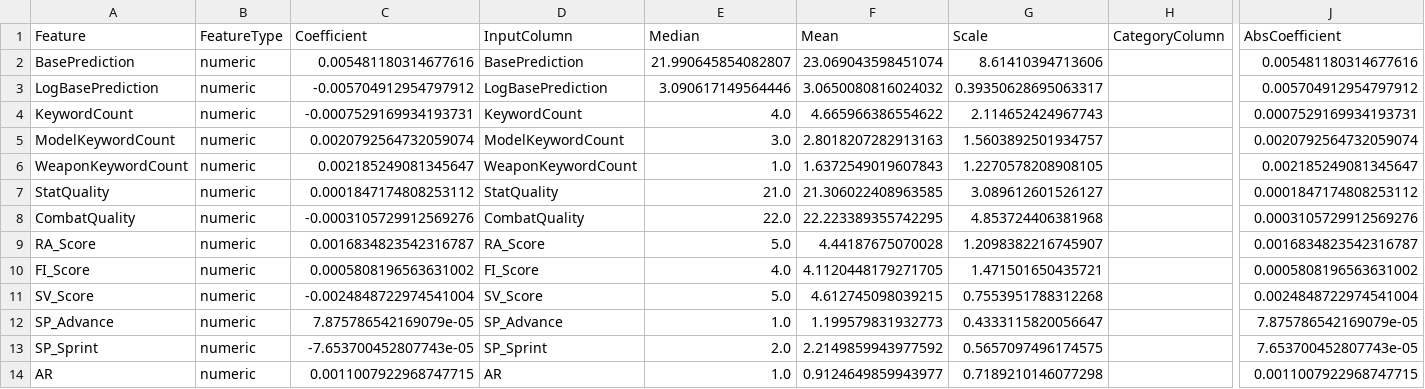
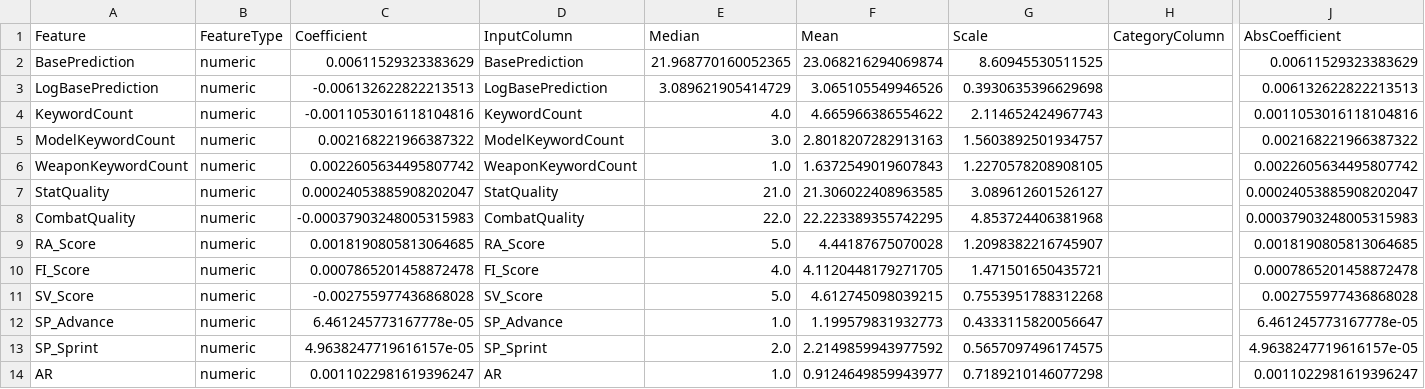
Before and after one commit to flashforge-labs/deadzone-custom-unit-builder, a CSV file: model/multiplier_model.csv, drawn as a sheet; only a part is shown, gaps mark what is left out; the diff covers the shown part only; the diff names each change by its address in the sheet, - before the commit and + after, or states it on an @@ line.

```diff
--- a/model/multiplier_model.csv
+++ b/model/multiplier_model.csv
-C2 (Coefficient): 0.005481180314677616
+C2 (Coefficient): 0.00611529323383629
-E2 (Median): 21.990645854082807
+E2 (Median): 21.968770160052365
-F2 (Mean): 23.069043598451074
+F2 (Mean): 23.068216294069874
-G2 (Scale): 8.61410394713606
+G2 (Scale): 8.60945530511525
-J2 (AbsCoefficient): 0.005481180314677616
+J2 (AbsCoefficient): 0.00611529323383629
-C3 (Coefficient): -0.005704912954797912
+C3 (Coefficient): -0.006132622822213513
-E3 (Median): 3.090617149564446
+E3 (Median): 3.089621905414729
-F3 (Mean): 3.0650080816024032
+F3 (Mean): 3.065105549946526
-G3 (Scale): 0.39350628695063317
+G3 (Scale): 0.3930635396629698
-J3 (AbsCoefficient): 0.005704912954797912
+J3 (AbsCoefficient): 0.006132622822213513
-C4 (Coefficient): -0.0007529169934193731
+C4 (Coefficient): -0.0011053016118104816
-J4 (AbsCoefficient): 0.0007529169934193731
+J4 (AbsCoefficient): 0.0011053016118104816
-C5 (Coefficient): 0.0020792564732059074
+C5 (Coefficient): 0.002168221966387322
-J5 (AbsCoefficient): 0.0020792564732059074
+J5 (AbsCoefficient): 0.002168221966387322
-C6 (Coefficient): 0.002185249081345647
+C6 (Coefficient): 0.0022605634495807742
-J6 (AbsCoefficient): 0.002185249081345647
+J6 (AbsCoefficient): 0.0022605634495807742
-C7 (Coefficient): 0.0001847174808253112
+C7 (Coefficient): 0.00024053885908202047
-J7 (AbsCoefficient): 0.0001847174808253112
+J7 (AbsCoefficient): 0.00024053885908202047
-C8 (Coefficient): -0.0003105729912569276
+C8 (Coefficient): -0.00037903248005315983
-J8 (AbsCoefficient): 0.0003105729912569276
+J8 (AbsCoefficient): 0.00037903248005315983
-C9 (Coefficient): 0.0016834823542316787
+C9 (Coefficient): 0.0018190805813064685
-J9 (AbsCoefficient): 0.0016834823542316787
+J9 (AbsCoefficient): 0.0018190805813064685
-C10 (Coefficient): 0.0005808196563631002
+C10 (Coefficient): 0.0007865201458872478
-J10 (AbsCoefficient): 0.0005808196563631002
+J10 (AbsCoefficient): 0.0007865201458872478
-C11 (Coefficient): -0.0024848722974541004
+C11 (Coefficient): -0.002755977436868028
-J11 (AbsCoefficient): 0.0024848722974541004
+J11 (AbsCoefficient): 0.002755977436868028
-C12 (Coefficient): 7.875786542169079e-05
+C12 (Coefficient): 6.461245773167778e-05
-J12 (AbsCoefficient): 7.875786542169079e-05
+J12 (AbsCoefficient): 6.461245773167778e-05
-C13 (Coefficient): -7.653700452807743e-05
+C13 (Coefficient): 4.9638247719616157e-05
-J13 (AbsCoefficient): 7.653700452807743e-05
+J13 (AbsCoefficient): 4.9638247719616157e-05
-C14 (Coefficient): 0.0011007922968747715
+C14 (Coefficient): 0.0011022981619396247
-J14 (AbsCoefficient): 0.0011007922968747715
+J14 (AbsCoefficient): 0.0011022981619396247
```
Also changed, not shown: 48 edited cells elsewhere in this file, model/rounding_model.csv, 2 other files.
